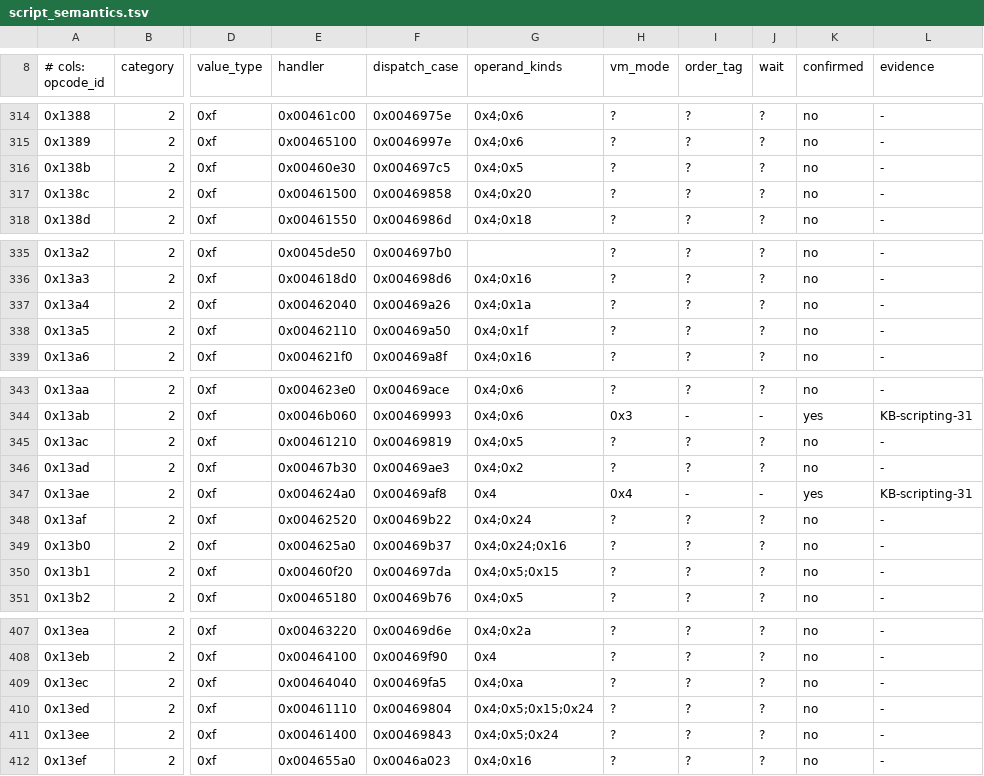
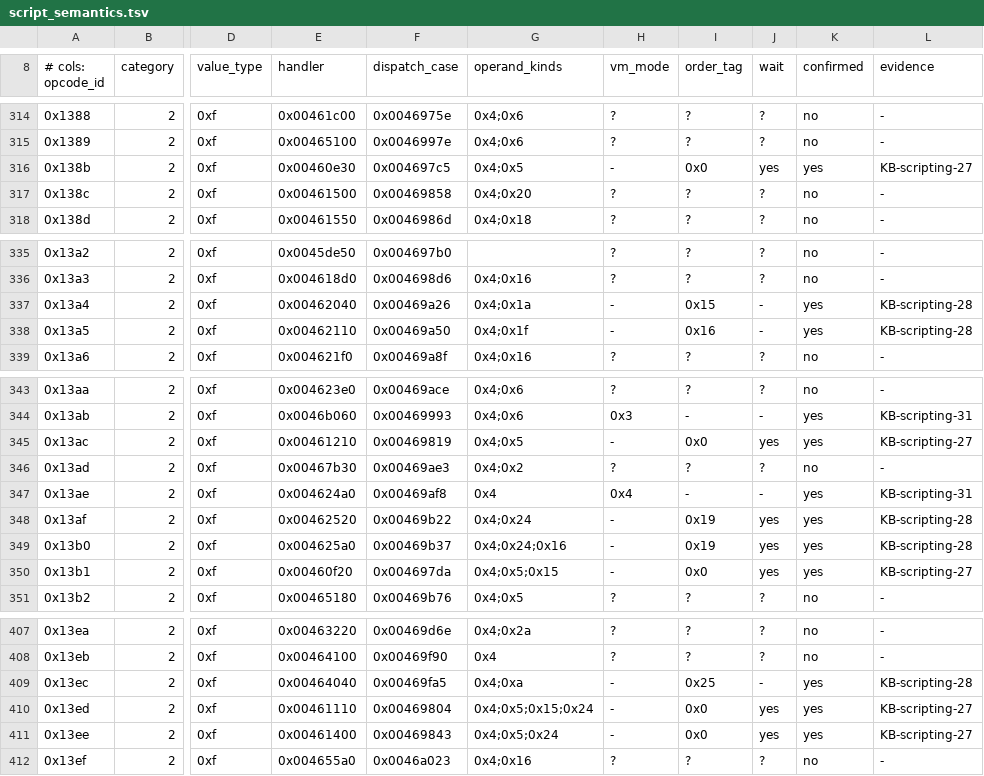
Before and after one commit to eonflux7/csf-editor, a TSV file: tools/script_semantics.tsv, drawn as a sheet; only a part is shown, gaps mark what is left out; the diff covers the shown part only; the diff names each change by its address in the sheet, - before the commit and + after, or states it on an @@ line.

```diff
--- a/tools/script_semantics.tsv
+++ b/tools/script_semantics.tsv
-H316 (vm_mode): ?
+H316 (vm_mode): -
-I316 (order_tag): ?
+I316 (order_tag): 0x0
-J316 (wait): ?
+J316 (wait): yes
-K316 (confirmed): no
+K316 (confirmed): yes
-L316 (evidence): -
+L316 (evidence): KB-scripting-27
-H337:H338 (vm_mode): ?
+H337:H338 (vm_mode): -
-I337 (order_tag): ?
+I337 (order_tag): 0x15
-J337:J338 (wait): ?
+J337:J338 (wait): -
-K337:K338 (confirmed): no
+K337:K338 (confirmed): yes
-L337:L338 (evidence): -
+L337:L338 (evidence): KB-scripting-28
-I338 (order_tag): ?
+I338 (order_tag): 0x16
-H345 (vm_mode): ?
+H345 (vm_mode): -
-I345 (order_tag): ?
+I345 (order_tag): 0x0
-J345 (wait): ?
+J345 (wait): yes
-K345 (confirmed): no
+K345 (confirmed): yes
-L345 (evidence): -
+L345 (evidence): KB-scripting-27
-H348:H350 (vm_mode): ?
+H348:H350 (vm_mode): -
-I348:I349 (order_tag): ?
+I348:I349 (order_tag): 0x19
-J348:J350 (wait): ?
+J348:J350 (wait): yes
-K348:K350 (confirmed): no
+K348:K350 (confirmed): yes
-L348:L349 (evidence): -
+L348:L349 (evidence): KB-scripting-28
-I350 (order_tag): ?
+I350 (order_tag): 0x0
-L350 (evidence): -
+L350 (evidence): KB-scripting-27
-H409:H411 (vm_mode): ?
+H409:H411 (vm_mode): -
-I409 (order_tag): ?
+I409 (order_tag): 0x25
-J409 (wait): ?
+J409 (wait): -
-K409:K411 (confirmed): no
+K409:K411 (confirmed): yes
-L409 (evidence): -
+L409 (evidence): KB-scripting-28
-I410:I411 (order_tag): ?
+I410:I411 (order_tag): 0x0
-J410:J411 (wait): ?
+J410:J411 (wait): yes
-L410:L411 (evidence): -
+L410:L411 (evidence): KB-scripting-27
```
Also changed, not shown: 28 edited cells elsewhere in this file, 1 other file.
